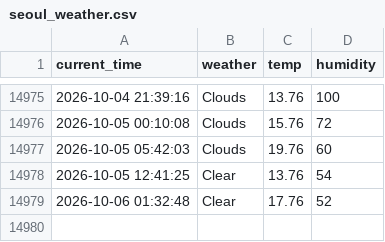
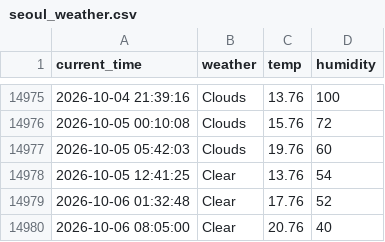
Before and after one commit to cuhuline/weather, a CSV file: seoul_weather.csv, drawn as a sheet; only a part is shown, gaps mark what is left out.

```diff
--- a/seoul_weather.csv
+++ b/seoul_weather.csv
@@ -14979 +14979,2 @@ current_time,weather,temp,humidity
 2026-10-06 01:32:48,Clear,17.76,52
+2026-10-06 08:05:00,Clear,20.76,40
```
